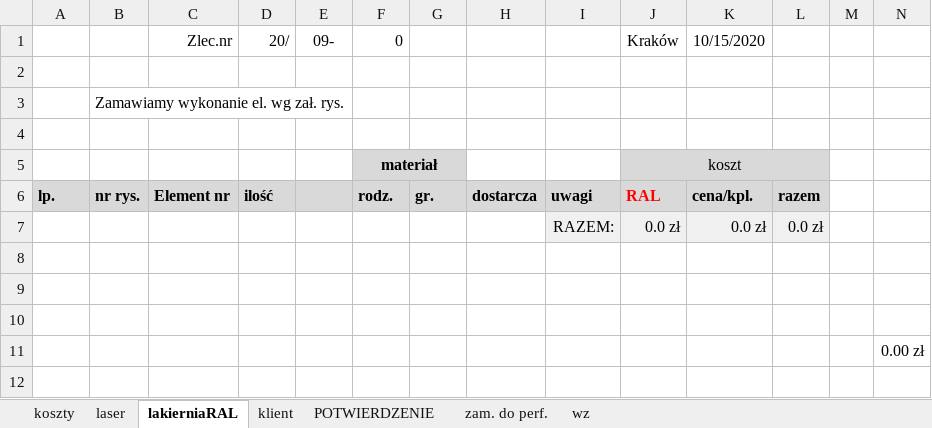
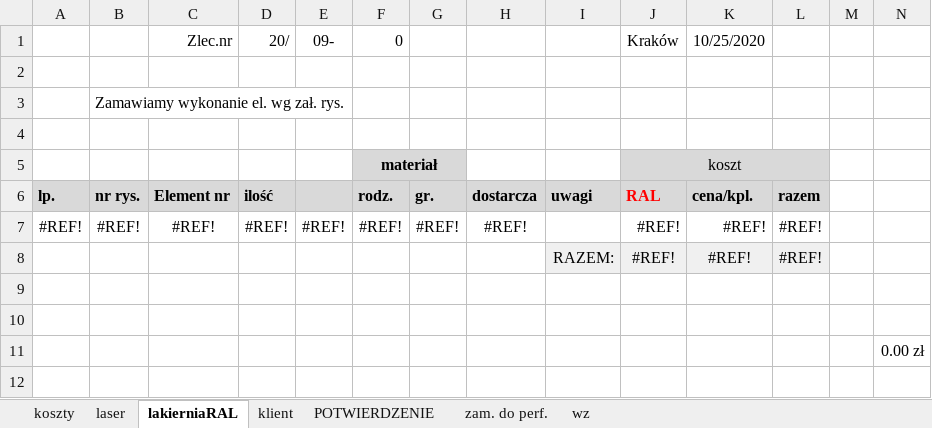
Before and after one commit to hubertbodek/vbaAmir, an Excel workbook: Wycena.xlsm, sheet lakierniaRAL, drawn as a sheet; only a part is shown; values as stored, in another font and other column widths than the file's, no borders; charts and pictures not drawn; removed rows and columns are numbered as before the commit, all else as after; the diff names each change by its address in the sheet, - before the commit and + after, or states it on an @@ line.

```diff
--- a/Wycena.xlsm (sheet lakierniaRAL)
+++ b/Wycena.xlsm (sheet lakierniaRAL)
-K1: 10/15/2020
+K1: 10/25/2020
-row 7:  |  |  |  |  |  |  |  | RAZEM: | 0.0 zł | 0.0 zł | 0.0 zł
-row 7: (empty)
+row 7: #REF! | #REF! | #REF! | #REF! | #REF! | #REF! | #REF! | #REF! |  | #REF! | #REF! | #REF!
+row 8:  |  |  |  |  |  |  |  | RAZEM: | #REF! | #REF! | #REF!
```
Also changed, not shown: sheet POTWIERDZENIE, sheet zam. do perf., sheet laser, sheet klient, sheet wz, sheet koszty, formulas that keep their value, hidden cells, charts or pictures, Oferty.xlsm.
